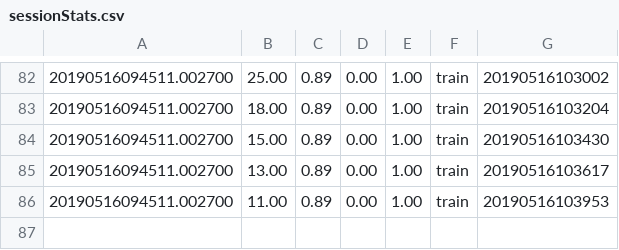
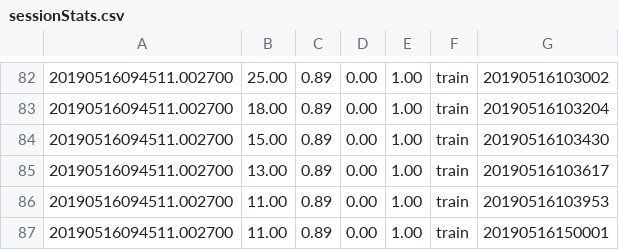
Before and after one commit to gtoban/SingleChannelEEG, a CSV file: Results/sessionStats.csv, drawn as a sheet; only a part is shown, gaps mark what is left out; the diff names each change by its address in the sheet, - before the commit and + after, or states it on an @@ line.

Commit message:
Results Update

```diff
--- a/Results/sessionStats.csv
+++ b/Results/sessionStats.csv
+row 87: 20190516094511.002700 | 11.00 | 0.89 | 0.00 | 1.00 | train | 20190516150001
```
